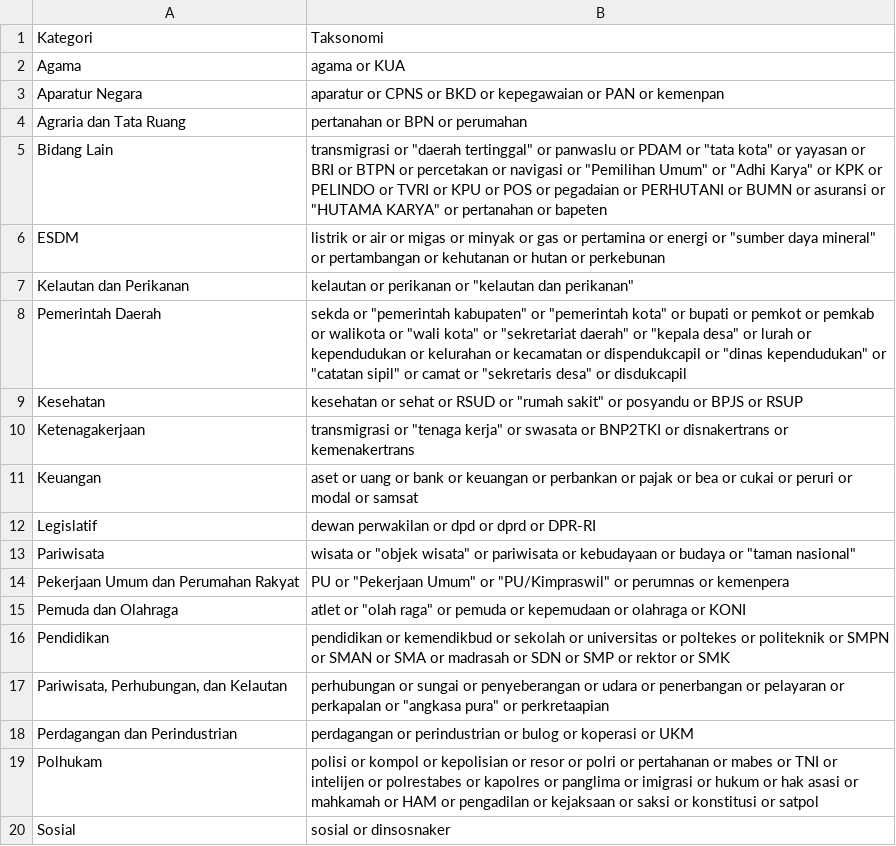
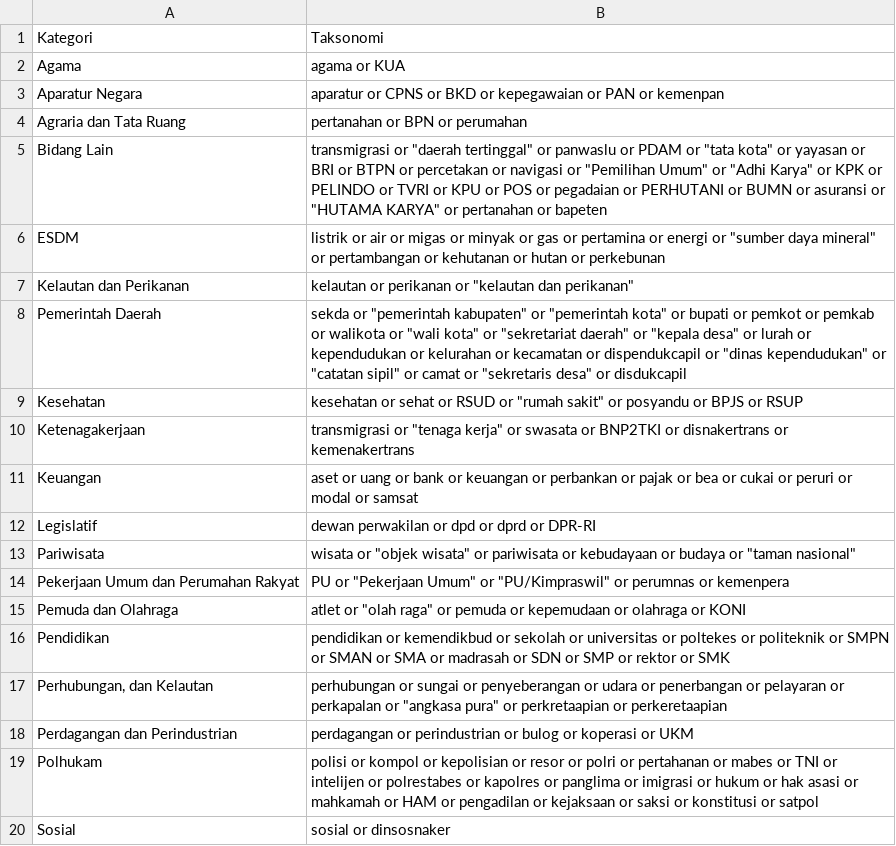
Before and after one commit to mahdanahmad/national-dashboard, a CSV file: public/initialdata/taksonomi.csv, drawn as a sheet.

Commit message:
new taksonomi

```diff
--- a/public/initialdata/taksonomi.csv
+++ b/public/initialdata/taksonomi.csv
@@ -16,3 +16,3 @@ Pemuda dan Olahraga;atlet or "olah raga" or pemuda or kepemudaan or olahraga or
 Pendidikan;pendidikan or kemendikbud or sekolah or universitas or poltekes or politeknik or SMPN or SMAN or SMA or madrasah or SDN or SMP or rektor or SMK
-Pariwisata, Perhubungan, dan Kelautan;perhubungan or sungai or penyeberangan or udara or penerbangan or pelayaran or perkapalan or "angkasa pura" or perkretaapian
+Perhubungan, dan Kelautan;perhubungan or sungai or penyeberangan or udara or penerbangan or pelayaran or perkapalan or "angkasa pura" or perkretaapian or perkeretaapian
 Perdagangan dan Perindustrian;perdagangan or perindustrian or bulog or koperasi or UKM
```
Also changed, not shown: public/initialdata/kategori.csv.
